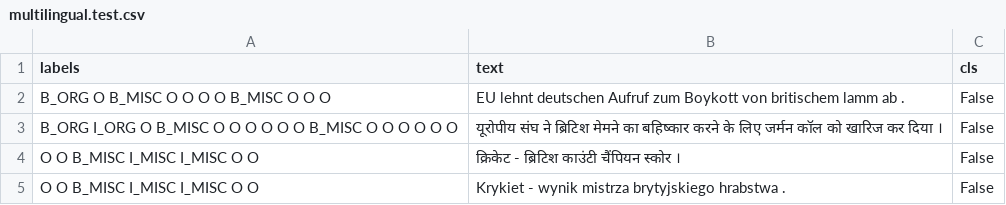
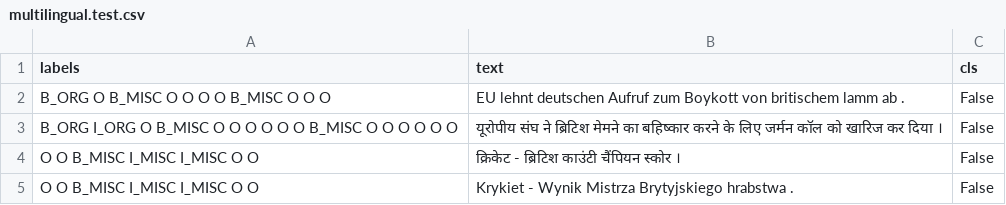
Before and after one commit to patelrajnath/multilingual_ner, a CSV file: multilingual.test.csv, drawn as a sheet.

Commit message:
Add multilingual test data.

```diff
--- a/multilingual.test.csv
+++ b/multilingual.test.csv
@@ -4,2 +4,2 @@ B_ORG I_ORG O B_MISC O O O O O O B_MISC O O O O O O	यूरोपीय सं
 O O B_MISC I_MISC I_MISC O O	क्रिकेट - ब्रिटिश काउंटी चैंपियन स्कोर ।	False
-O O B_MISC I_MISC I_MISC O O	Krykiet - wynik mistrza brytyjskiego hrabstwa .	False
+O O B_MISC I_MISC I_MISC O O	Krykiet - Wynik Mistrza Brytyjskiego hrabstwa .	False
```
